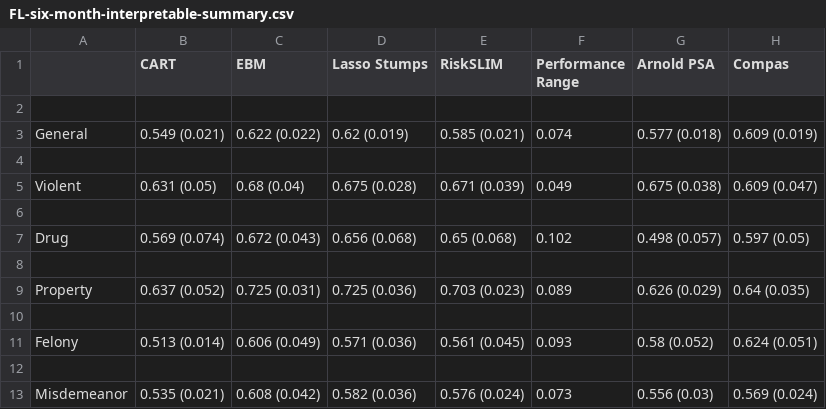
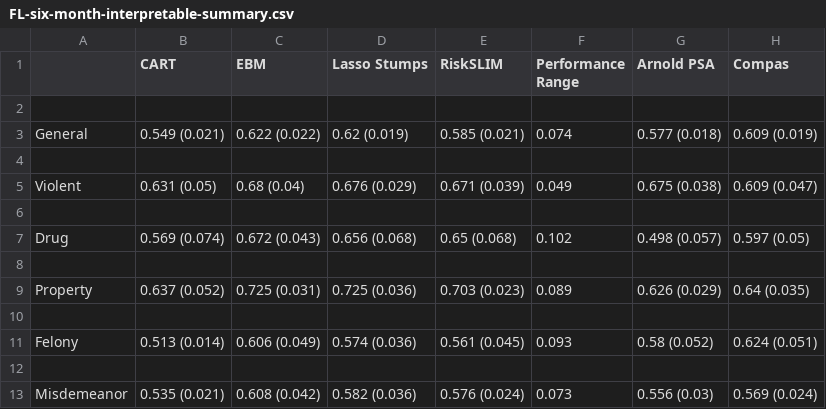
Before and after one commit to BeanHam/2019-interpretable-machine-learning, a CSV file: broward/logs/interpretable/FL-six-month-interpretable-summary.csv, drawn as a sheet; the diff names each change by its address in the sheet, - before the commit and + after, or states it on an @@ line.

```diff
--- a/broward/logs/interpretable/FL-six-month-interpretable-summary.csv
+++ b/broward/logs/interpretable/FL-six-month-interpretable-summary.csv
-D5 (Lasso Stumps): 0.675 (0.028)
+D5 (Lasso Stumps): 0.676 (0.029)
-D11 (Lasso Stumps): 0.571 (0.036)
+D11 (Lasso Stumps): 0.574 (0.036)
```
Also changed, not shown: broward/logs/interpretable/FL-two-year-interpretable-summary.csv, 49 other files.
